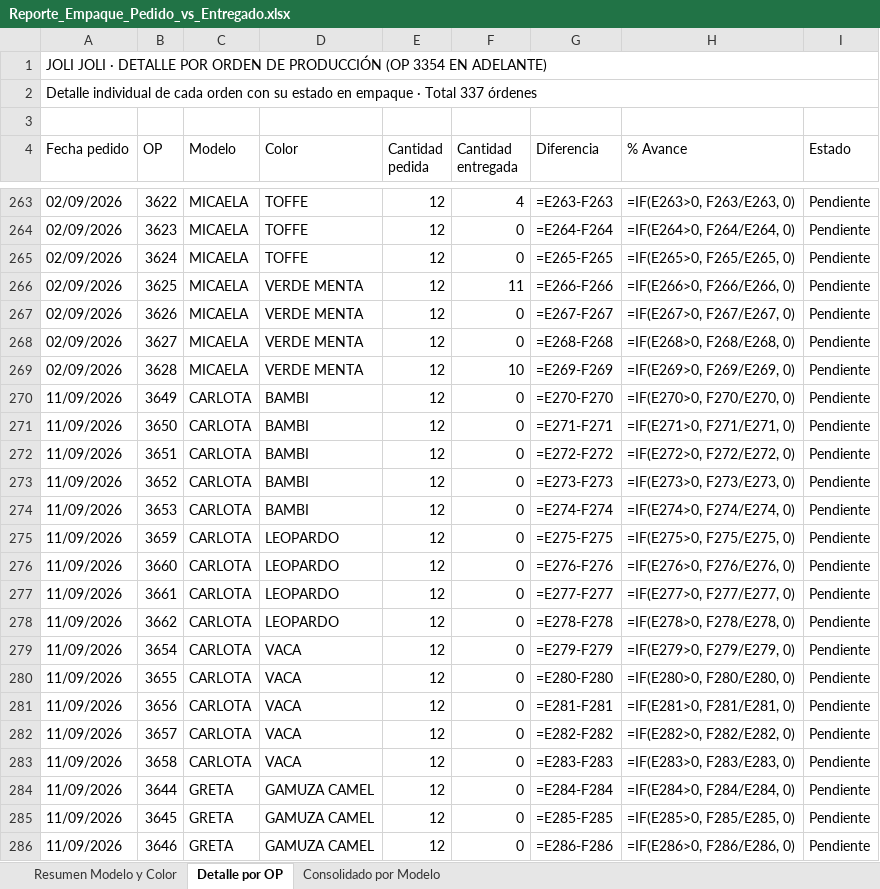
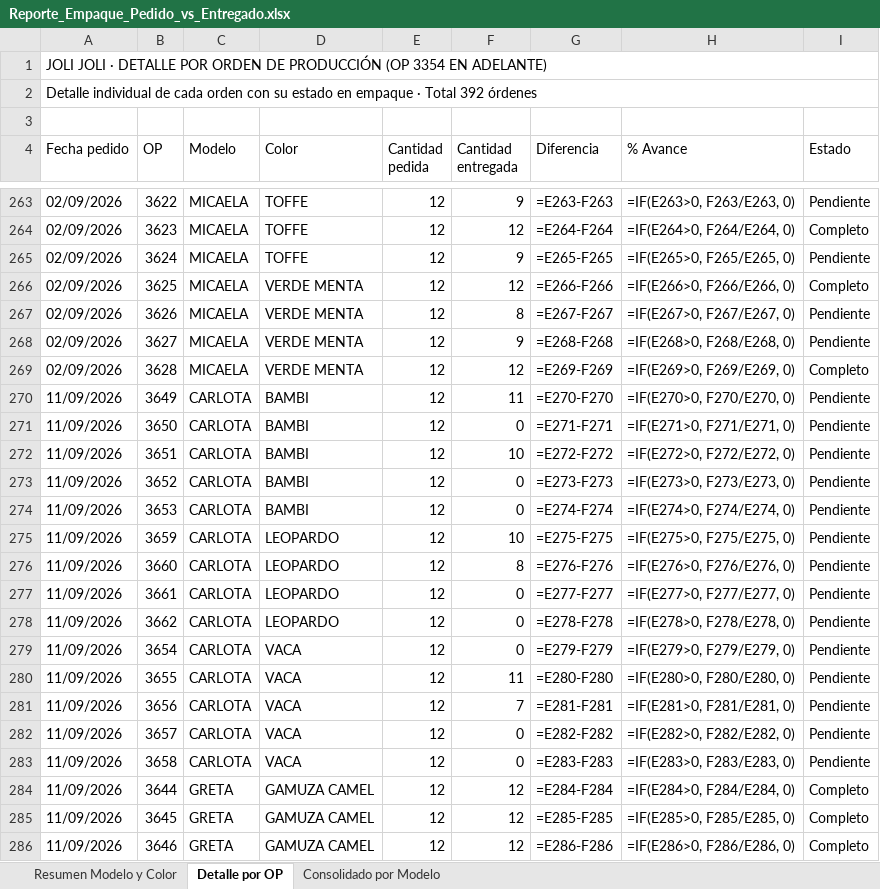
Before and after one commit to rgenaro1/jolijoli, an Excel workbook: Reporte_Empaque_Pedido_vs_Entregado.xlsx, sheet Detalle por OP, drawn as a sheet; only a part is shown, gaps mark what is left out; values as stored, in another font and other column widths than the file's, no cell formats; formulas without a stored value are shown as written; the diff covers the shown part only; the diff names each change by its address in the sheet, - before the commit and + after, or states it on an @@ line.

```diff
--- a/Reporte_Empaque_Pedido_vs_Entregado.xlsx (sheet Detalle por OP)
+++ b/Reporte_Empaque_Pedido_vs_Entregado.xlsx (sheet Detalle por OP)
-A2 (Fecha pedido): …· Total 337 órdenes
+A2 (Fecha pedido): …· Total 392 órdenes
-F263 (Cantidad entregada): 4
+F263 (Cantidad entregada): 9
-F264 (Cantidad entregada): 0
+F264 (Cantidad entregada): 12
-I264 (Estado): Pendiente
+I264 (Estado): Completo
-F265 (Cantidad entregada): 0
+F265 (Cantidad entregada): 9
-F266 (Cantidad entregada): 11
+F266 (Cantidad entregada): 12
-I266 (Estado): Pendiente
+I266 (Estado): Completo
-F267 (Cantidad entregada): 0
+F267 (Cantidad entregada): 8
-F268 (Cantidad entregada): 0
+F268 (Cantidad entregada): 9
-F269 (Cantidad entregada): 10
+F269 (Cantidad entregada): 12
-I269 (Estado): Pendiente
+I269 (Estado): Completo
-F270 (Cantidad entregada): 0
+F270 (Cantidad entregada): 11
-F272 (Cantidad entregada): 0
+F272 (Cantidad entregada): 10
-F275 (Cantidad entregada): 0
+F275 (Cantidad entregada): 10
-F276 (Cantidad entregada): 0
+F276 (Cantidad entregada): 8
-F280 (Cantidad entregada): 0
+F280 (Cantidad entregada): 11
-F281 (Cantidad entregada): 0
+F281 (Cantidad entregada): 7
-F284:F286 (Cantidad entregada): 0
+F284:F286 (Cantidad entregada): 12
-I284:I286 (Estado): Pendiente
+I284:I286 (Estado): Completo
```
Also changed, not shown: 55 added rows and 116 edited cells elsewhere in this sheet, sheet Resumen Modelo y Color, sheet Consolidado por Modelo, cell formats, 4 other files.
